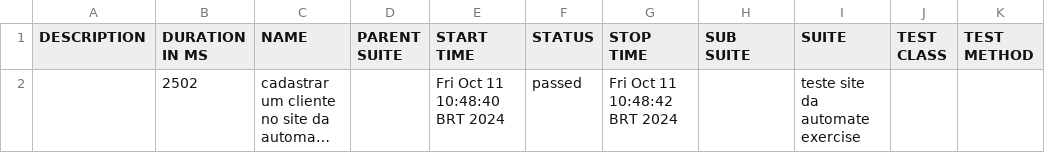
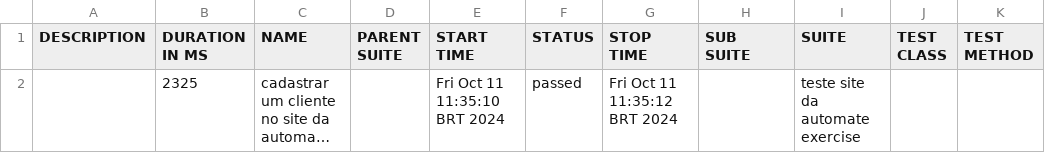
Before and after one commit to krsantos22/ProjetoGabi, a CSV file: allure-report/data/suites.csv, drawn as a sheet; long unchanged cells end in …; the diff names each change by its address in the sheet, - before the commit and + after, or states it on an @@ line.

```diff
--- a/allure-report/data/suites.csv
+++ b/allure-report/data/suites.csv
-B2 (DURATION IN MS): 2502
+B2 (DURATION IN MS): 2325
-E2 (START TIME): Fri Oct 11 10:48:40 BRT 2024
+E2 (START TIME): Fri Oct 11 11:35:10 BRT 2024
-G2 (STOP TIME): Fri Oct 11 10:48:42 BRT 2024
+G2 (STOP TIME): Fri Oct 11 11:35:12 BRT 2024
```
Also changed, not shown: 25 other files.
